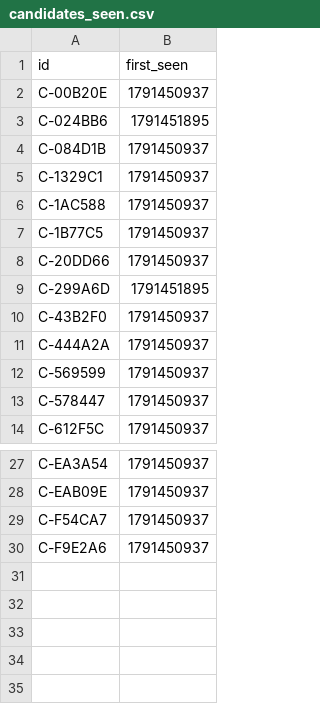
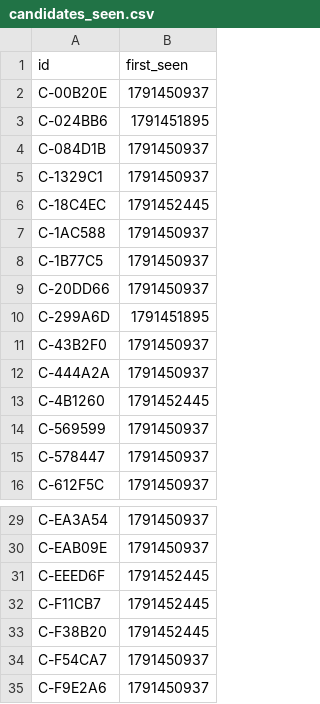
Before and after one commit to ashil13/early-hunter, a CSV file: data/candidates_seen.csv, drawn as a sheet; only a part is shown, gaps mark what is left out.

```diff
--- a/data/candidates_seen.csv
+++ b/data/candidates_seen.csv
@@ -5,2 +5,3 @@ C-084D1B,1791450937
 C-1329C1,1791450937
+C-18C4EC,1791452445
 C-1AC588,1791450937
@@ -11,2 +12,3 @@ C-43B2F0,1791450937
 C-444A2A,1791450937
+C-4B1260,1791452445
 C-569599,1791450937
@@ -28,2 +30,5 @@ C-EA3A54,1791450937
 C-EAB09E,1791450937
+C-EEED6F,1791452445
+C-F11CB7,1791452445
+C-F38B20,1791452445
 C-F54CA7,1791450937
```
Also changed, not shown: data/wallets.csv, 3 other files.
